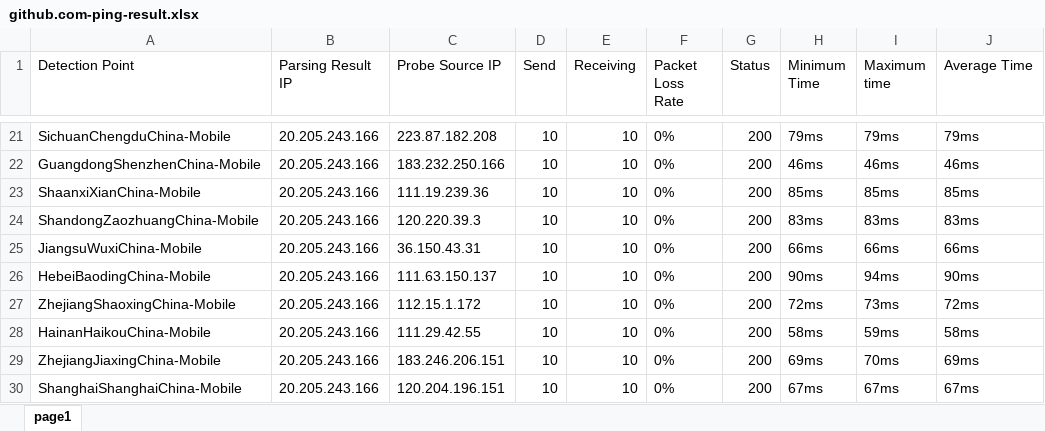
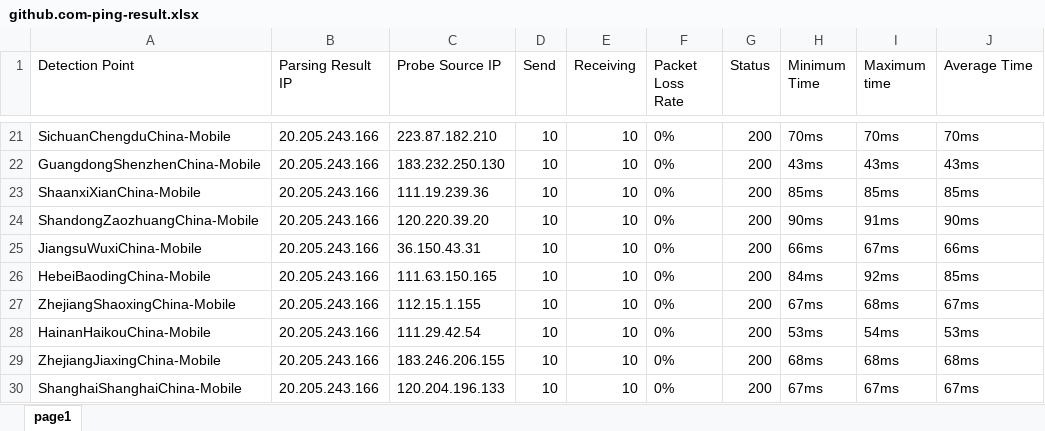
Before and after one commit to h1023605191/aliyun-boce-export, an Excel workbook: downloads/github.com-ping-result.xlsx, sheet page1, drawn as a sheet; only a part is shown, gaps mark what is left out; values as stored, in another font and other column widths than the file's, no borders; the diff covers the shown part only; the diff names each change by its address in the sheet, - before the commit and + after, or states it on an @@ line.

```diff
--- a/downloads/github.com-ping-result.xlsx (sheet page1)
+++ b/downloads/github.com-ping-result.xlsx (sheet page1)
-C21 (Probe Source IP): 223.87.182.208
+C21 (Probe Source IP): 223.87.182.210
-H21 (Minimum Time): 79ms
+H21 (Minimum Time): 70ms
-I21 (Maximum time): 79ms
+I21 (Maximum time): 70ms
-J21 (Average Time): 79ms
+J21 (Average Time): 70ms
-C22 (Probe Source IP): 183.232.250.166
+C22 (Probe Source IP): 183.232.250.130
-H22 (Minimum Time): 46ms
+H22 (Minimum Time): 43ms
-I22 (Maximum time): 46ms
+I22 (Maximum time): 43ms
-J22 (Average Time): 46ms
+J22 (Average Time): 43ms
-C24 (Probe Source IP): 120.220.39.3
+C24 (Probe Source IP): 120.220.39.20
-H24 (Minimum Time): 83ms
+H24 (Minimum Time): 90ms
-I24 (Maximum time): 83ms
+I24 (Maximum time): 91ms
-J24 (Average Time): 83ms
+J24 (Average Time): 90ms
-I25 (Maximum time): 66ms
+I25 (Maximum time): 67ms
-C26 (Probe Source IP): 111.63.150.137
+C26 (Probe Source IP): 111.63.150.165
-H26 (Minimum Time): 90ms
+H26 (Minimum Time): 84ms
-I26 (Maximum time): 94ms
+I26 (Maximum time): 92ms
-J26 (Average Time): 90ms
+J26 (Average Time): 85ms
-C27 (Probe Source IP): 112.15.1.172
+C27 (Probe Source IP): 112.15.1.155
-H27 (Minimum Time): 72ms
+H27 (Minimum Time): 67ms
-I27 (Maximum time): 73ms
+I27 (Maximum time): 68ms
-J27 (Average Time): 72ms
+J27 (Average Time): 67ms
-C28 (Probe Source IP): 111.29.42.55
+C28 (Probe Source IP): 111.29.42.54
-H28 (Minimum Time): 58ms
+H28 (Minimum Time): 53ms
-I28 (Maximum time): 59ms
+I28 (Maximum time): 54ms
-J28 (Average Time): 58ms
+J28 (Average Time): 53ms
-C29 (Probe Source IP): 183.246.206.151
+C29 (Probe Source IP): 183.246.206.155
-H29 (Minimum Time): 69ms
+H29 (Minimum Time): 68ms
-I29 (Maximum time): 70ms
+I29 (Maximum time): 68ms
-J29 (Average Time): 69ms
+J29 (Average Time): 68ms
-C30 (Probe Source IP): 120.204.196.151
+C30 (Probe Source IP): 120.204.196.133
```
Also changed, not shown: 456 edited cells elsewhere in this sheet.
